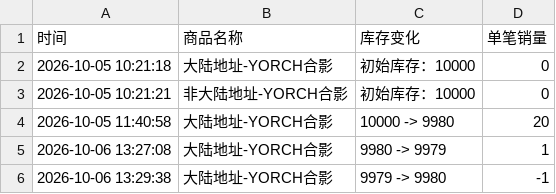
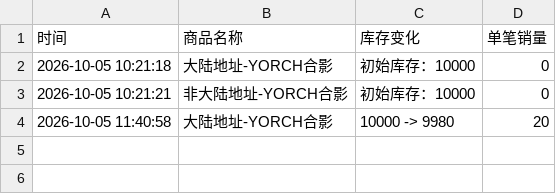
Before and after one commit to Juineii/pow_imini1007, a CSV file: YORCH合影.csv, drawn as a sheet; the diff names each change by its address in the sheet, - before the commit and + after, or states it on an @@ line.

```diff
--- a/YORCH合影.csv
+++ b/YORCH合影.csv
-row 5: 2026-10-06 13:27:08 | 大陆地址-YORCH合影 | 9980 -> 9979 | 1
-row 6: 2026-10-06 13:29:38 | 大陆地址-YORCH合影 | 9979 -> 9980 | -1
```
Also changed, not shown: POW团体合影.csv, YORCH_DIY.csv.
